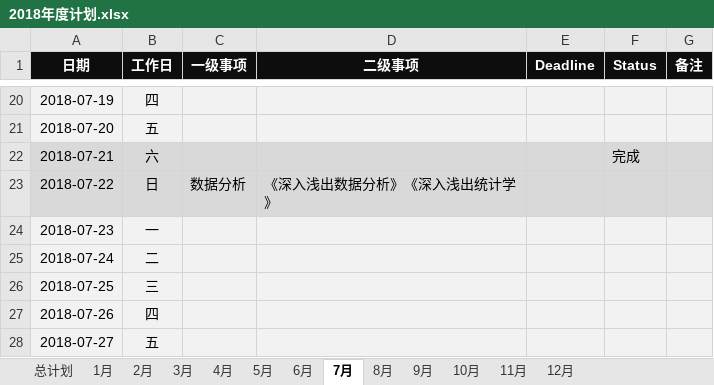
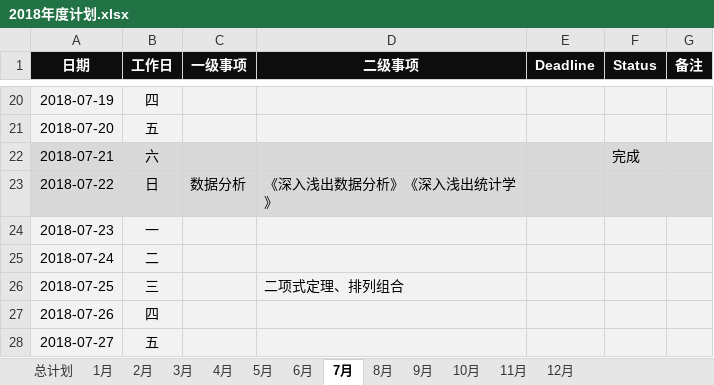
Before and after one commit to JokerPider/booknotes, an Excel workbook: 2018年度计划.xlsx, sheet 7月, drawn as a sheet; only a part is shown, gaps mark what is left out; values as stored, in another font and other column widths than the file's, no borders; the diff names each change by its address in the sheet, - before the commit and + after, or states it on an @@ line.

```diff
--- a/2018年度计划.xlsx (sheet 7月)
+++ b/2018年度计划.xlsx (sheet 7月)
-D26 (二级事项): (empty)
+D26 (二级事项): 二项式定理、排列组合
```
Also changed, not shown: sheet 总计划, 2018工作日志.xlsx, 2 other files.
